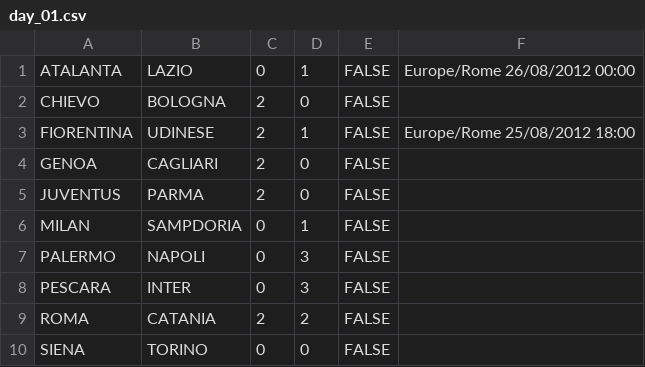
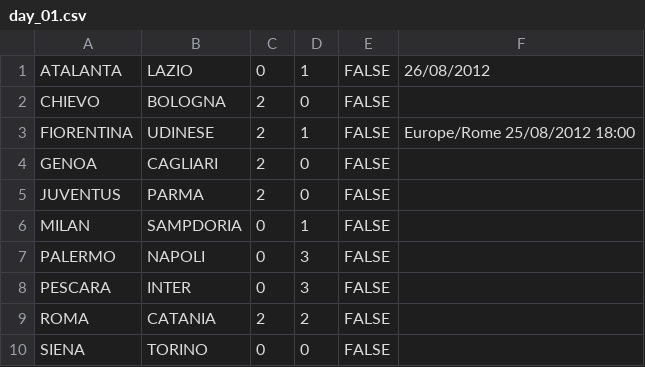
Before and after one commit to rfocardi/data, a CSV file: SERIE_A/2012/days/day_01.csv, drawn as a sheet.

Commit message:
test

```diff
--- a/SERIE_A/2012/days/day_01.csv
+++ b/SERIE_A/2012/days/day_01.csv
@@ -1,2 +1,2 @@
-ATALANTA;LAZIO;0;1;FALSE;Europe/Rome 26/08/2012 00:00
+ATALANTA;LAZIO;0;1;FALSE;26/08/2012
 CHIEVO;BOLOGNA;2;0;FALSE
```
